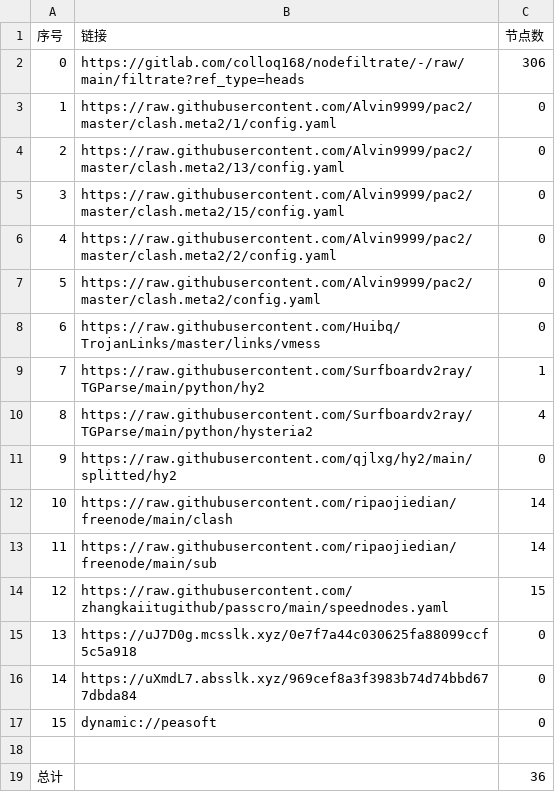
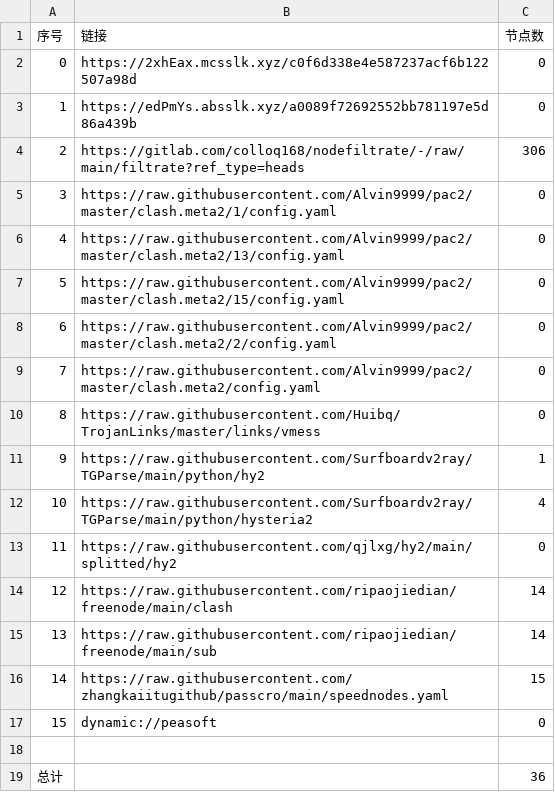
Before and after one commit to lihong19801/zidongzhuaqu4, a CSV file: list_result.csv, drawn as a sheet; removed rows and columns are numbered as before the commit, all else as after; the diff names each change by its address in the sheet, - before the commit and + after, or states it on an @@ line.

```diff
--- a/list_result.csv
+++ b/list_result.csv
+row 2: 0 | https://2xhEax.mcsslk.xyz/c0f6d338e4e587237acf6b122507a98d | 0
+row 3: 1 | https://edPmYs.absslk.xyz/a0089f72692552bb781197e5d86a439b | 0
@@ column A (序号) renumbered between rows 4 and 16 @@
-row 15: 13 | https://uJ7D0g.mcsslk.xyz/0e7f7a44c030625fa88099ccf5c5a918 | 0
-row 16: 14 | https://uXmdL7.absslk.xyz/969cef8a3f3983b74d74bbd677dbda84 | 0
```
Also changed, not shown: 19 other files.
